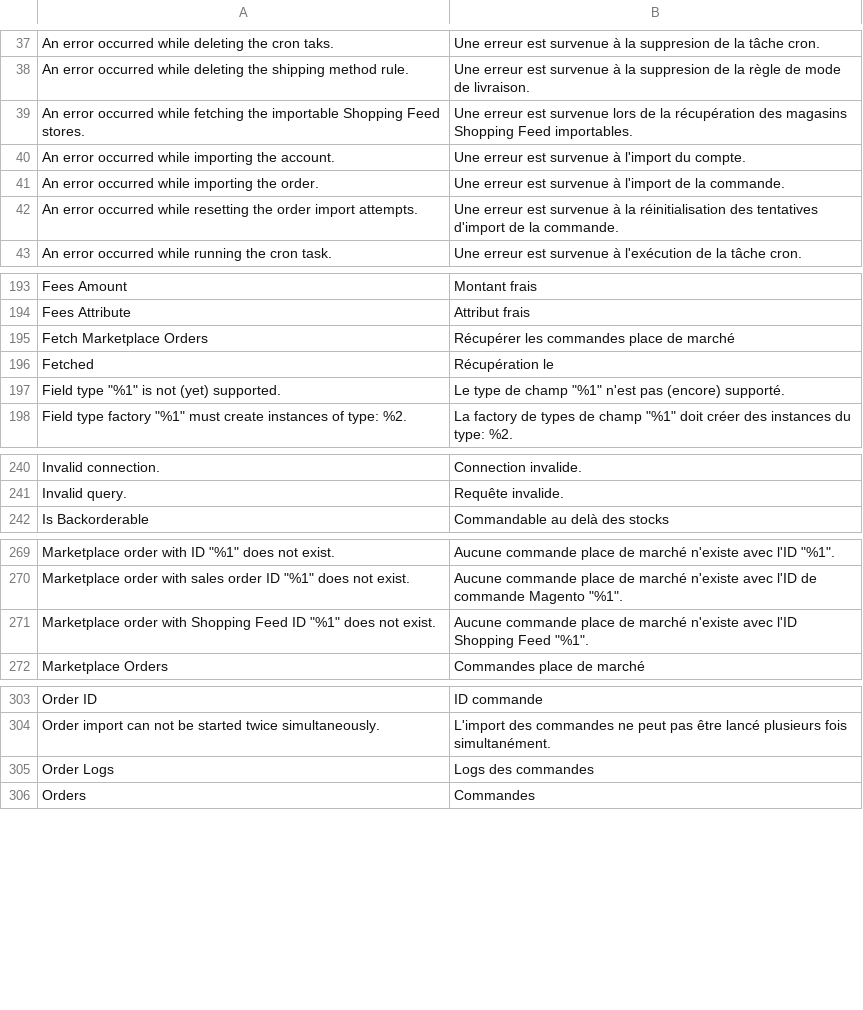
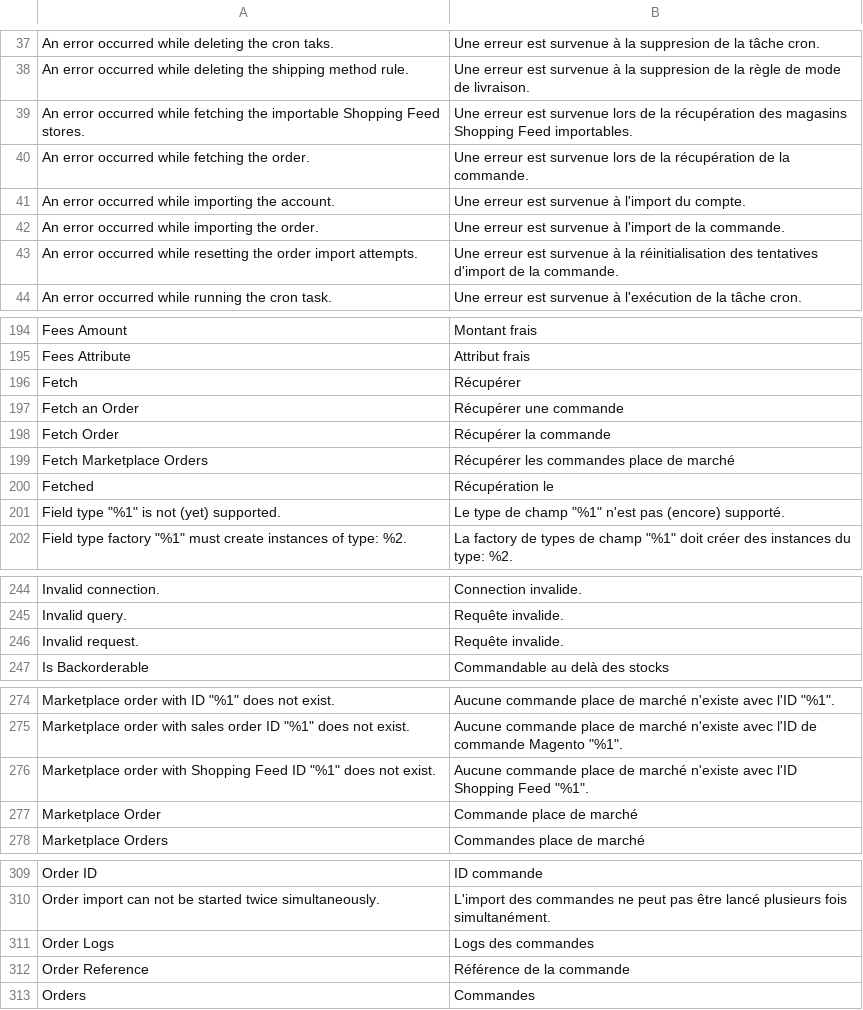
Before and after one commit to shoppingflux/module-magento2, a CSV file: i18n/fr_FR.csv, drawn as a sheet; only a part is shown, gaps mark what is left out; the diff covers the shown part only; the diff names each change by its address in the sheet, - before the commit and + after, or states it on an @@ line.

Commit message:
Add an option to fetch a marketplace order by channel and reference

```diff
--- a/i18n/fr_FR.csv
+++ b/i18n/fr_FR.csv
+row 40: An error occurred while fetching the order. | Une erreur est survenue lors de la récupération de la commande.
+row 196: Fetch | Récupérer
+row 197: Fetch an Order | Récupérer une commande
+row 198: Fetch Order | Récupérer la commande
+row 246: Invalid request. | Requête invalide.
+row 277: Marketplace Order | Commande place de marché
+row 312: Order Reference | Référence de la commande
```
Also changed, not shown: 2 added rows elsewhere in this file, 12 other files.
